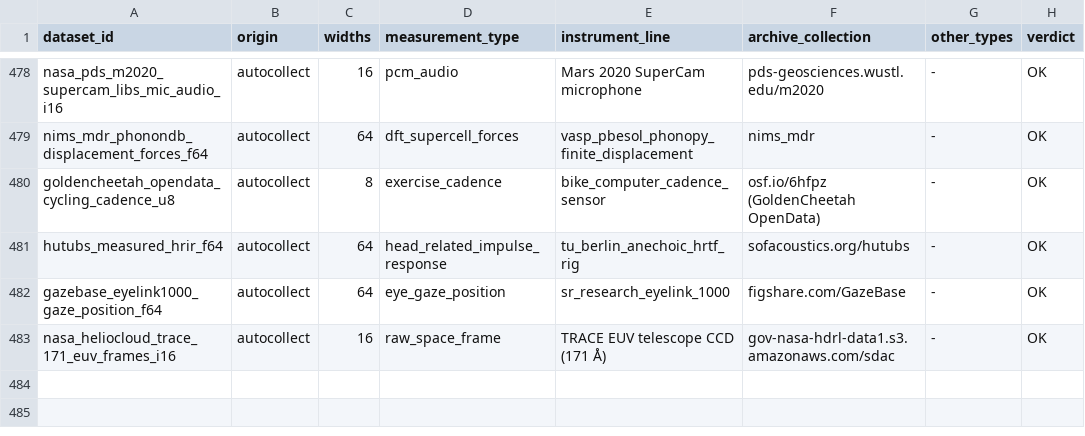
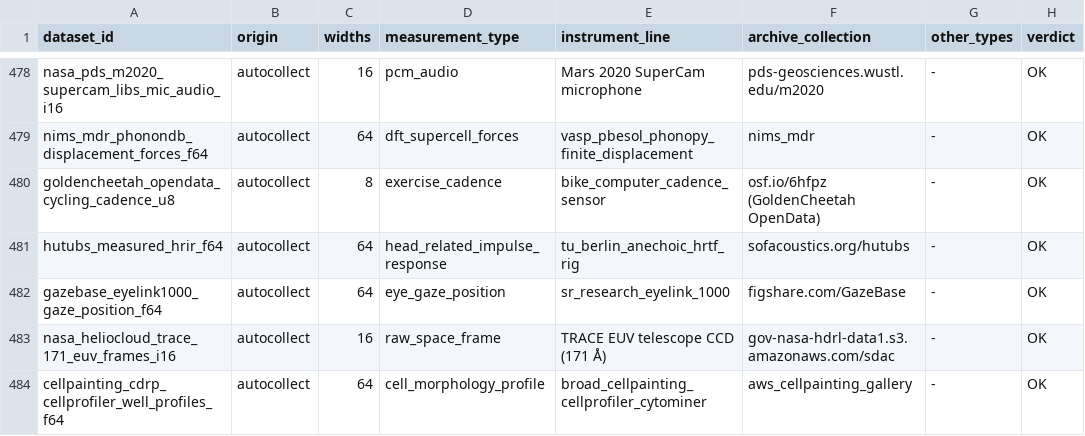
Before and after one commit to Cyan4973/public_datasets_collection, a TSV file: pipeline/breadth_keys.tsv, drawn as a sheet; only a part is shown, gaps mark what is left out; the diff names each change by its address in the sheet, - before the commit and + after, or states it on an @@ line.

```diff
--- a/pipeline/breadth_keys.tsv
+++ b/pipeline/breadth_keys.tsv
+row 484: cellpainting_cdrp_cellprofiler_well_profiles_f64 | autocollect | 64 | cell_morphology_profile | broad_cellpainting_cellprofiler_cytominer | aws_cellpainting_gallery | - | OK
```
Also changed, not shown: attempts/dataset_status.tsv, pipeline/candidates.tsv, 23 other files.
